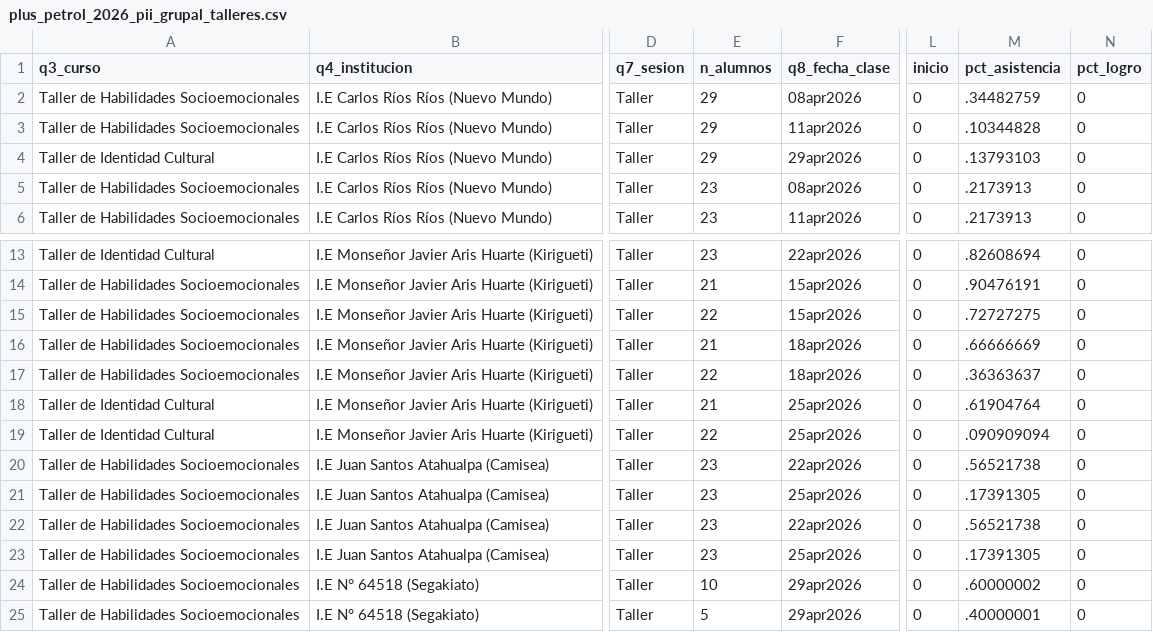
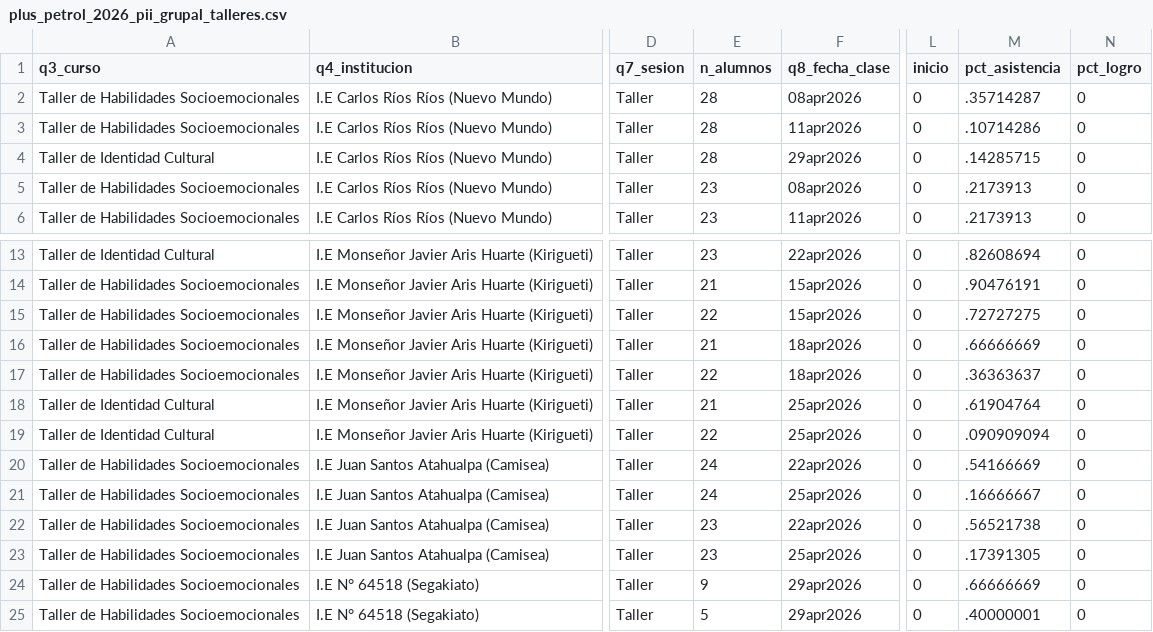
Before and after one commit to lateriteperu/dashboard_nivelacion_educativa, a CSV file: plus_petrol_2026_pii_grupal_talleres.csv, drawn as a sheet; only a part is shown, gaps mark what is left out; the diff names each change by its address in the sheet, - before the commit and + after, or states it on an @@ line.

```diff
--- a/plus_petrol_2026_pii_grupal_talleres.csv
+++ b/plus_petrol_2026_pii_grupal_talleres.csv
-E2:E4 (n_alumnos): 29
+E2:E4 (n_alumnos): 28
-M2 (pct_asistencia): .34482759
+M2 (pct_asistencia): .35714287
-M3 (pct_asistencia): .10344828
+M3 (pct_asistencia): .10714286
-M4 (pct_asistencia): .13793103
+M4 (pct_asistencia): .14285715
-E20:E21 (n_alumnos): 23
+E20:E21 (n_alumnos): 24
-M20 (pct_asistencia): .56521738
+M20 (pct_asistencia): .54166669
-M21 (pct_asistencia): .17391305
+M21 (pct_asistencia): .16666667
-E24 (n_alumnos): 10
+E24 (n_alumnos): 9
-M24 (pct_asistencia): .60000002
+M24 (pct_asistencia): .66666669
```
Also changed, not shown: plus_petrol_2026_pii_grupal_clases.csv.
